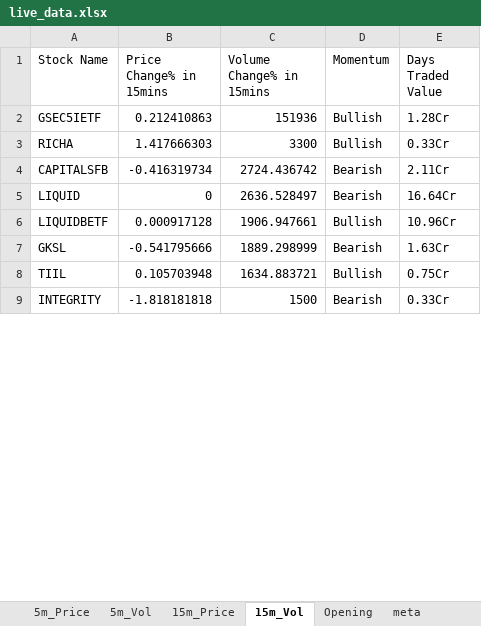
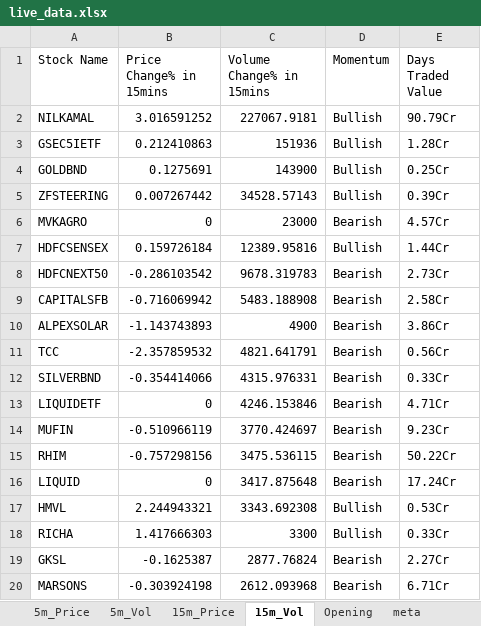
Before and after one commit to srbsharma92/priceAction2, an Excel workbook: data/live_data.xlsx, sheet 15m_Vol, drawn as a sheet; only a part is shown; the shorter side is filled out with more unchanged rows; values as stored, in another font and other column widths than the file's, no borders; removed rows and columns are numbered as before the commit, all else as after; the diff covers the shown part only; the diff names each change by its address in the sheet, - before the commit and + after, or states it on an @@ line.

```diff
--- a/data/live_data.xlsx (sheet 15m_Vol)
+++ b/data/live_data.xlsx (sheet 15m_Vol)
+row 2: NILKAMAL | 3.016591252 | 227067.9181 | Bullish | 90.79Cr
+row 4: GOLDBND | 0.1275691 | 143900 | Bullish | 0.25Cr
+row 5: ZFSTEERING | 0.007267442 | 34528.57143 | Bullish | 0.39Cr
+row 6: MVKAGRO | 0 | 23000 | Bearish | 4.57Cr
+row 7: HDFCSENSEX | 0.159726184 | 12389.95816 | Bullish | 1.44Cr
+row 8: HDFCNEXT50 | -0.286103542 | 9678.319783 | Bearish | 2.73Cr
+row 9: CAPITALSFB | -0.716069942 | 5483.188908 | Bearish | 2.58Cr
+row 10: ALPEXSOLAR | -1.143743893 | 4900 | Bearish | 3.86Cr
+row 11: TCC | -2.357859532 | 4821.641791 | Bearish | 0.56Cr
+row 12: SILVERBND | -0.354414066 | 4315.976331 | Bearish | 0.33Cr
+row 13: LIQUIDETF | 0 | 4246.153846 | Bearish | 4.71Cr
+row 14: MUFIN | -0.510966119 | 3770.424697 | Bearish | 9.23Cr
+row 15: RHIM | -0.757298156 | 3475.536115 | Bearish | 50.22Cr
+row 16: LIQUID | 0 | 3417.875648 | Bearish | 17.24Cr
+row 17: HMVL | 2.244943321 | 3343.692308 | Bullish | 0.53Cr
-row 4: CAPITALSFB | -0.416319734 | 2724.436742 | Bearish | 2.11Cr
-row 5: LIQUID | 0 | 2636.528497 | Bearish | 16.64Cr
-row 6: LIQUIDBETF | 0.000917128 | 1906.947661 | Bullish | 10.96Cr
-B19 (Price Change% in 15mins): -0.541795666
+B19 (Price Change% in 15mins): -0.1625387
-C19 (Volume Change% in 15mins): 1889.298999
+C19 (Volume Change% in 15mins): 2877.76824
-E19 (Days Traded Value): 1.63Cr
+E19 (Days Traded Value): 2.27Cr
-row 8: TIIL | 0.105703948 | 1634.883721 | Bullish | 0.75Cr
+row 20: MARSONS | -0.303924198 | 2612.093968 | Bearish | 6.71Cr
```
Also changed, not shown: 185 added rows, 6 removed rows and 8 edited cells elsewhere in this sheet, sheet 5m_Vol, sheet 15m_Price, sheet 5m_Price, sheet Opening, sheet meta.
